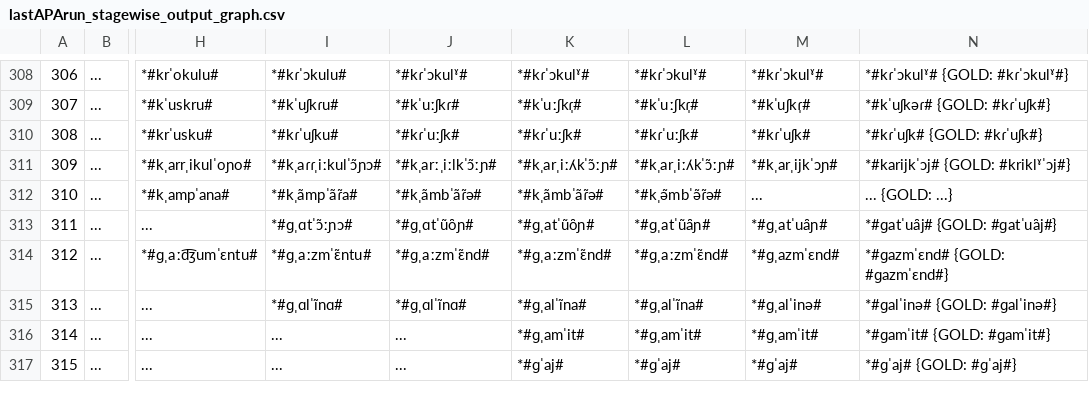
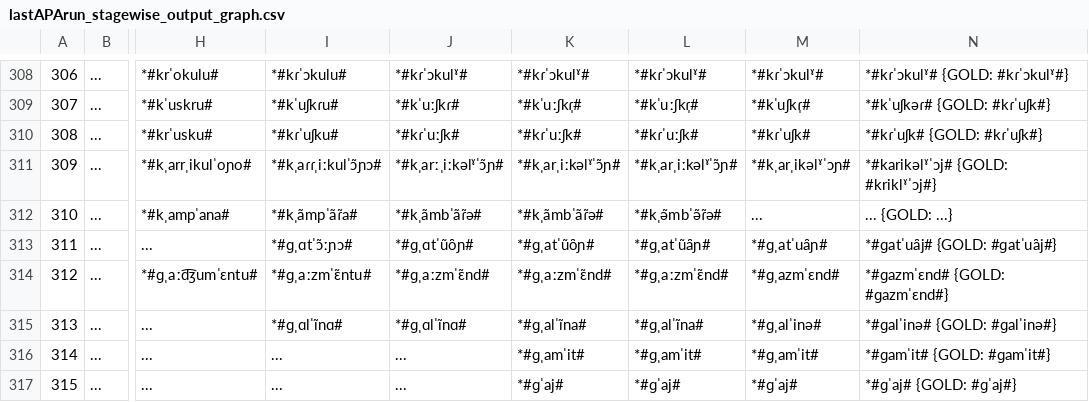
Before and after one commit to clmarr/Albanian-CFR, a CSV file: lastAPArun/lastAPArun_stagewise_output_graph.csv, drawn as a sheet; only a part is shown, gaps mark what is left out; the diff names each change by its address in the sheet, - before the commit and + after, or states it on an @@ line.

```diff
--- a/lastAPArun/lastAPArun_stagewise_output_graph.csv
+++ b/lastAPArun/lastAPArun_stagewise_output_graph.csv
-J311: *#kˌarːˌiːlkˈɔ̃ːɲ#
+J311: *#kˌarːˌiːkəlˠˈɔ̃ɲ#
-K311: *#kˌarˌiːʎkˈɔ̃ːɲ#
+K311: *#kˌarˌiːkəlˠˈɔ̃ɲ#
-L311: *#kˌarˌiːʎkˈɔ̃ːɲ#
+L311: *#kˌarˌiːkəlˠˈɔ̃ɲ#
-M311: *#kˌarˌijkˈɔɲ#
+M311: *#kˌarˌikəlˠˈɔɲ#
-N311: *#karijkˈɔj# {GOLD: #kriklˠˈɔj#}
+N311: *#karikəlˠˈɔj# {GOLD: #kriklˠˈɔj#}
```
Also changed, not shown: lastAPArun/resultEditDistances.csv, 9 other files.
